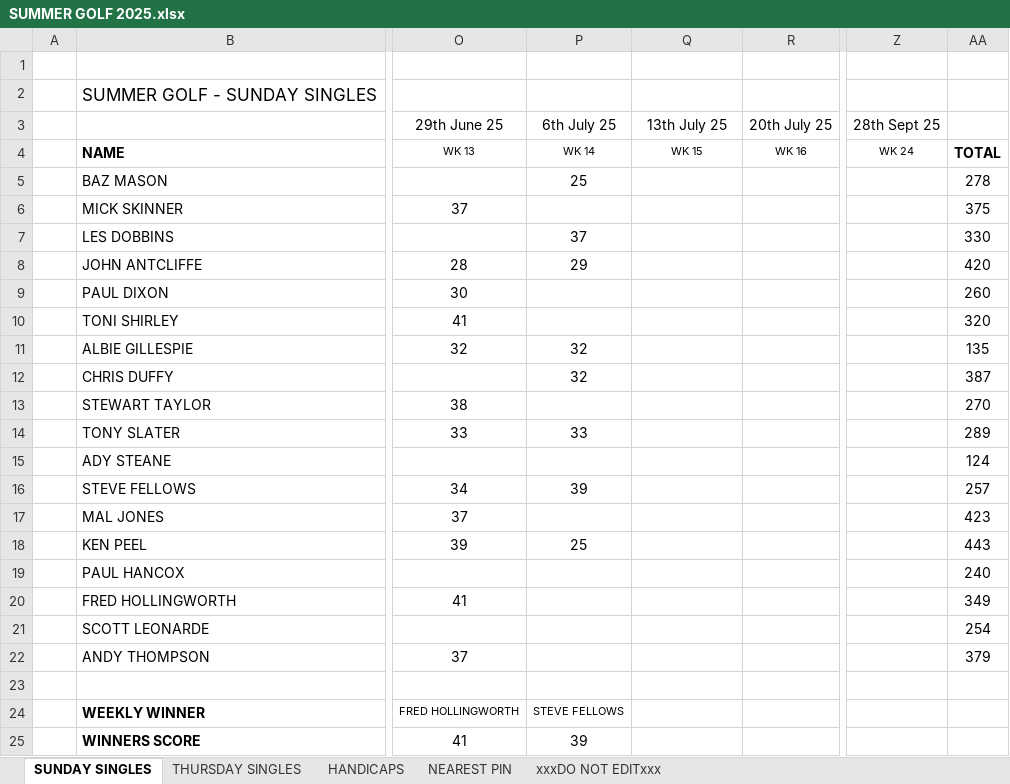
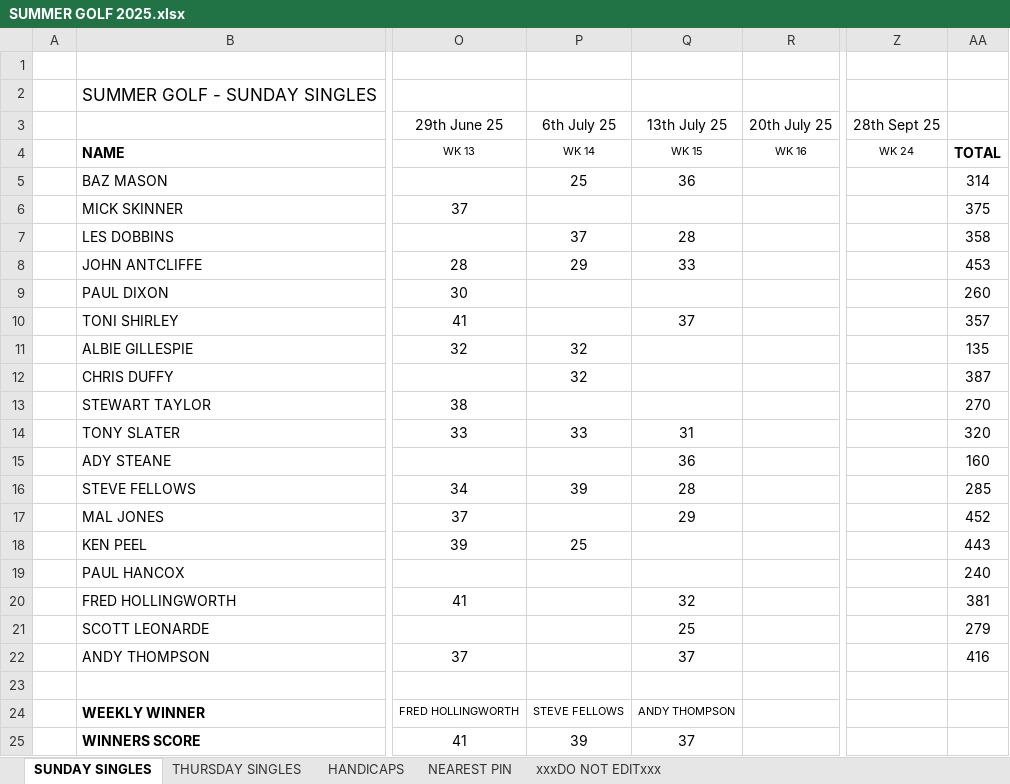
Before and after one commit to stateside2/golf-comp, an Excel workbook: data/SUMMER GOLF 2025.xlsx, sheet SUNDAY SINGLES, drawn as a sheet; only a part is shown, gaps mark what is left out; values as stored, in another font and other column widths than the file's, no borders; charts and pictures not drawn; the diff names each change by its address in the sheet, - before the commit and + after, or states it on an @@ line.

```diff
--- a/data/SUMMER GOLF 2025.xlsx (sheet SUNDAY SINGLES)
+++ b/data/SUMMER GOLF 2025.xlsx (sheet SUNDAY SINGLES)
-Q5 (13th July 25): (empty)
+Q5 (13th July 25): 36
-AA5: 278
+AA5: 314
-Q7 (13th July 25): (empty)
+Q7 (13th July 25): 28
-AA7: 330
+AA7: 358
-Q8 (13th July 25): (empty)
+Q8 (13th July 25): 33
-AA8: 420
+AA8: 453
-Q10 (13th July 25): (empty)
+Q10 (13th July 25): 37
-AA10: 320
+AA10: 357
-Q14 (13th July 25): (empty)
+Q14 (13th July 25): 31
-AA14: 289
+AA14: 320
-Q15 (13th July 25): (empty)
+Q15 (13th July 25): 36
-AA15: 124
+AA15: 160
-Q16 (13th July 25): (empty)
+Q16 (13th July 25): 28
-AA16: 257
+AA16: 285
-Q17 (13th July 25): (empty)
+Q17 (13th July 25): 29
-AA17: 423
+AA17: 452
-Q20 (13th July 25): (empty)
+Q20 (13th July 25): 32
-AA20: 349
+AA20: 381
-Q21 (13th July 25): (empty)
+Q21 (13th July 25): 25
-AA21: 254
+AA21: 279
-Q22 (13th July 25): (empty)
+Q22 (13th July 25): 37
-AA22: 379
+AA22: 416
-Q24 (13th July 25): (empty)
+Q24 (13th July 25): ANDY THOMPSON
-Q25 (13th July 25): (empty)
+Q25 (13th July 25): 37
```
Also changed, not shown: sheet THURSDAY SINGLES, sheet HANDICAPS, sheet xxxDO NOT EDITxxx, sheet NEAREST PIN, 1 other file.
